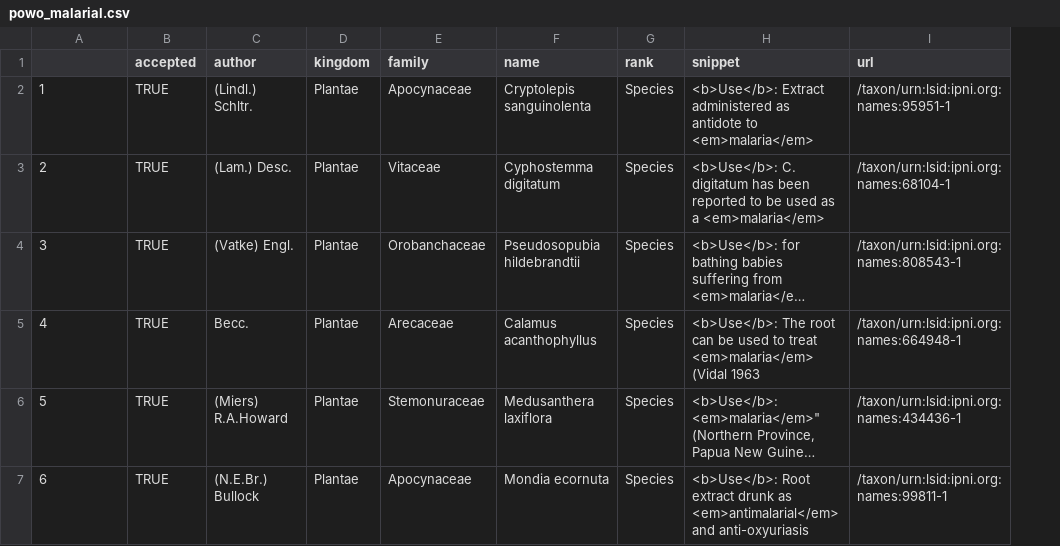
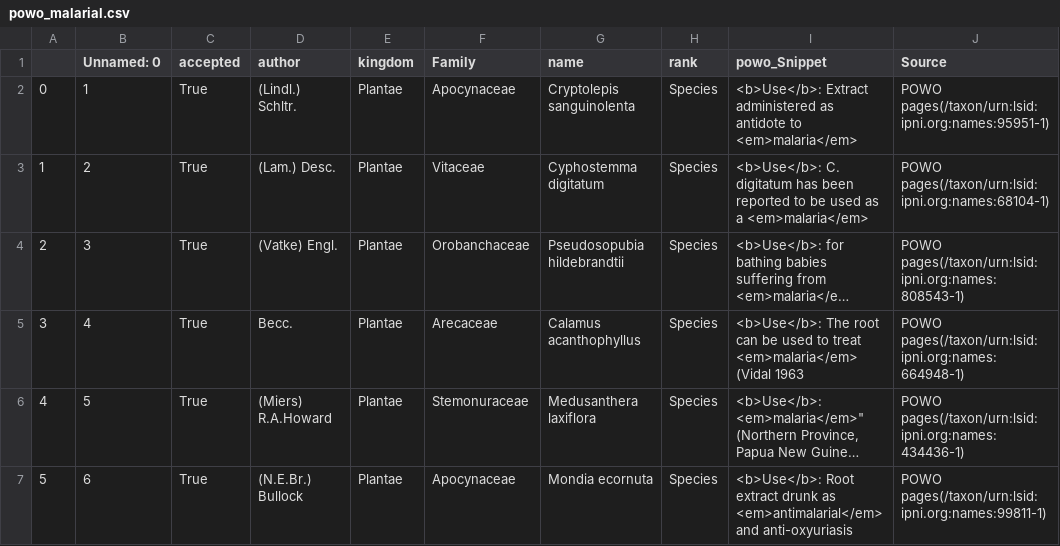
Before and after one commit to alrichardbollans/mining_trait_data, a CSV file: medicinal_usage_vars/temp_outputs/powo_malarial.csv, drawn as a sheet; only a part is shown; long unchanged cells end in …; removed rows and columns are numbered as before the commit, all else as after; the diff names each change by its address in the sheet, - before the commit and + after, or states it on an @@ line.

```diff
--- a/medicinal_usage_vars/temp_outputs/powo_malarial.csv
+++ b/medicinal_usage_vars/temp_outputs/powo_malarial.csv
+column A, rows 2-7: 0 | 1 | 2 | 3 | 4 | 5
-column I (url), rows 2-7: /taxon/urn:lsid:ipni.org:names:95951-1 | /taxon/urn:lsid:ipni.org:names:68104-1 | /taxon/urn:lsid:ipni.org:names:808543-1 | /taxon/urn:lsid:ipni.org:names:664948-1 | /taxon/urn:lsid:ipni.org:names:434436-1 | /taxon/urn:lsid:ipni.org:names:99811-1
+column J (Source), rows 2-7: POWO pages(/taxon/urn:lsid:ipni.org:names:95951-1) | POWO pages(/taxon/urn:lsid:ipni.org:names:68104-1) | POWO pages(/taxon/urn:lsid:ipni.org:names:808543-1) | POWO pages(/taxon/urn:lsid:ipni.org:names:664948-1) | POWO pages(/taxon/urn:lsid:ipni.org:names:434436-1) | POWO pages(/taxon/urn:lsid:ipni.org:names:99811-1)
-B1: (empty)
+B1: Unnamed: 0
-F1: family
+F1: Family
-I1: snippet
+I1: powo_Snippet
-C2:C7 (accepted): TRUE
+C2:C7 (accepted): True
```
Also changed, not shown: medicinal_usage_vars/outputs/list_plants_malarial_usage.csv, medicinal_usage_vars/temp_outputs/powo_malarial_cleaned.csv, 4 other files.
